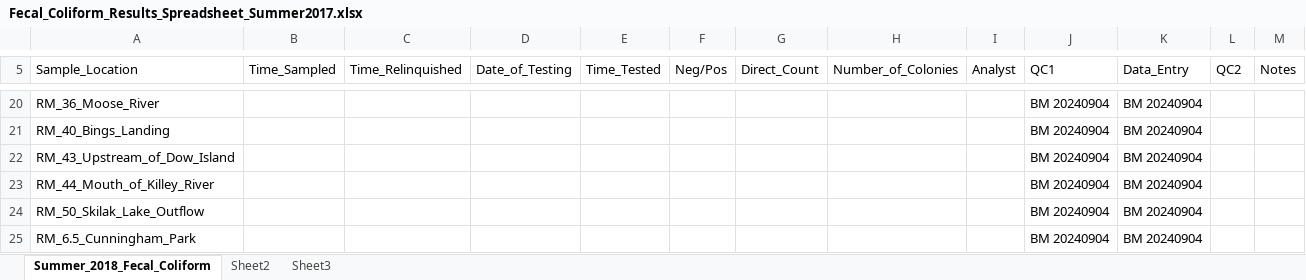
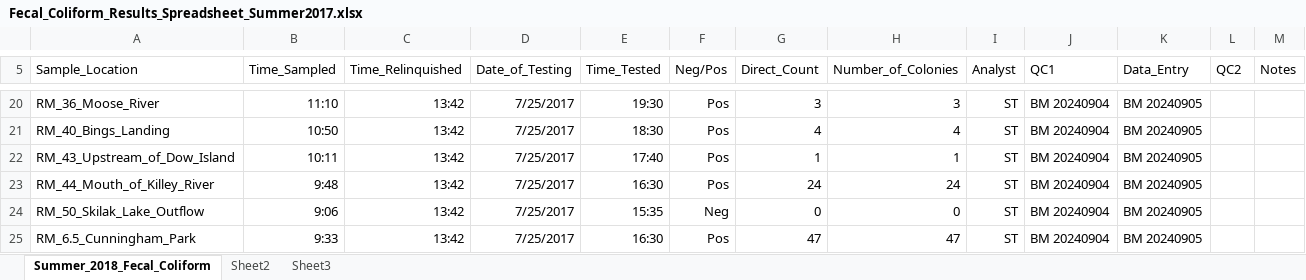
Before and after one commit to Kenai-Watershed-Forum/kenai-river-wqx-qaqc, an Excel workbook: other/input/2017/summer_2017_wqx_data/Data/Tauriainen/Fecal_Coliform_Results_Spreadsheet_Summer2017.xlsx, sheet Summer_2018_Fecal_Coliform, drawn as a sheet; only a part is shown, gaps mark what is left out; values as stored, in another font and other column widths than the file's, no borders; the diff covers the shown part only; the diff names each change by its address in the sheet, - before the commit and + after, or states it on an @@ line.

```diff
--- a/other/input/2017/summer_2017_wqx_data/Data/Tauriainen/Fecal_Coliform_Results_Spreadsheet_Summer2017.xlsx (sheet Summer_2018_Fecal_Coliform)
+++ b/other/input/2017/summer_2017_wqx_data/Data/Tauriainen/Fecal_Coliform_Results_Spreadsheet_Summer2017.xlsx (sheet Summer_2018_Fecal_Coliform)
-B20 (Time_Sampled): (empty)
+B20 (Time_Sampled): 11:10
-C20:C25 (Time_Relinquished): (empty)
+C20:C25 (Time_Relinquished): 13:42
-D20:D25 (Date_of_Testing): (empty)
+D20:D25 (Date_of_Testing): 7/25/2017
-E20 (Time_Tested): (empty)
+E20 (Time_Tested): 19:30
-F20:F23 (Neg/Pos): (empty)
+F20:F23 (Neg/Pos): Pos
-G20 (Direct_Count): (empty)
+G20 (Direct_Count): 3
-H20 (Number_of_Colonies): (empty)
+H20 (Number_of_Colonies): 3
-I20:I25 (Analyst): (empty)
+I20:I25 (Analyst): ST
-K20:K25 (Data_Entry): BM 20240904
+K20:K25 (Data_Entry): BM 20240905
-B21 (Time_Sampled): (empty)
+B21 (Time_Sampled): 10:50
-E21 (Time_Tested): (empty)
+E21 (Time_Tested): 18:30
-G21 (Direct_Count): (empty)
+G21 (Direct_Count): 4
-H21 (Number_of_Colonies): (empty)
+H21 (Number_of_Colonies): 4
-B22 (Time_Sampled): (empty)
+B22 (Time_Sampled): 10:11
-E22 (Time_Tested): (empty)
+E22 (Time_Tested): 17:40
-G22 (Direct_Count): (empty)
+G22 (Direct_Count): 1
-H22 (Number_of_Colonies): (empty)
+H22 (Number_of_Colonies): 1
-B23 (Time_Sampled): (empty)
+B23 (Time_Sampled): 9:48
-E23 (Time_Tested): (empty)
+E23 (Time_Tested): 16:30
-G23 (Direct_Count): (empty)
+G23 (Direct_Count): 24
-H23 (Number_of_Colonies): (empty)
+H23 (Number_of_Colonies): 24
-B24 (Time_Sampled): (empty)
+B24 (Time_Sampled): 9:06
-E24 (Time_Tested): (empty)
+E24 (Time_Tested): 15:35
-F24 (Neg/Pos): (empty)
+F24 (Neg/Pos): Neg
-G24 (Direct_Count): (empty)
+G24 (Direct_Count): 0
-H24 (Number_of_Colonies): (empty)
+H24 (Number_of_Colonies): 0
-B25 (Time_Sampled): (empty)
+B25 (Time_Sampled): 9:33
-E25 (Time_Tested): (empty)
+E25 (Time_Tested): 16:30
-F25 (Neg/Pos): (empty)
+F25 (Neg/Pos): Pos
-G25 (Direct_Count): (empty)
+G25 (Direct_Count): 47
-H25 (Number_of_Colonies): (empty)
+H25 (Number_of_Colonies): 47
```
Also changed, not shown: 1 added row, 1 removed row and 147 edited cells elsewhere in this sheet, formulas that keep their value, other/input/2017/spring_2017_wqx_data/Data/SWWTP/UPDATED_Spring_2017_TSS.xlsx, 6 other files.
